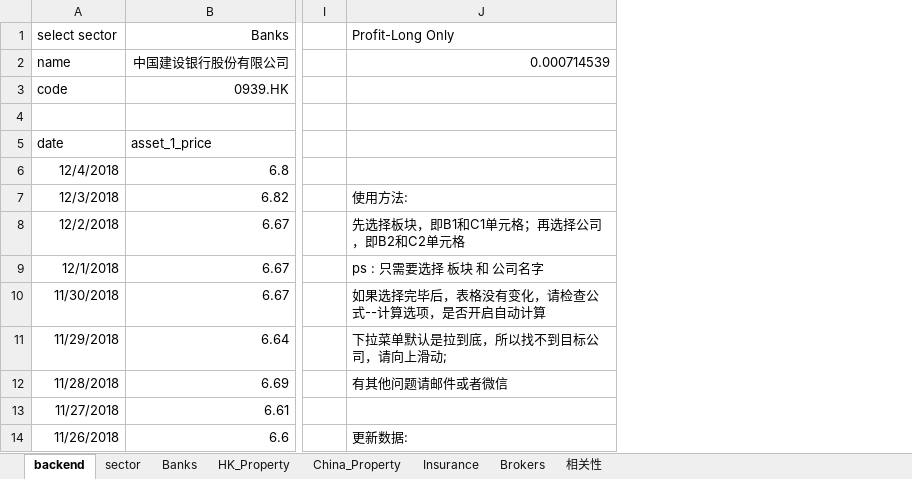
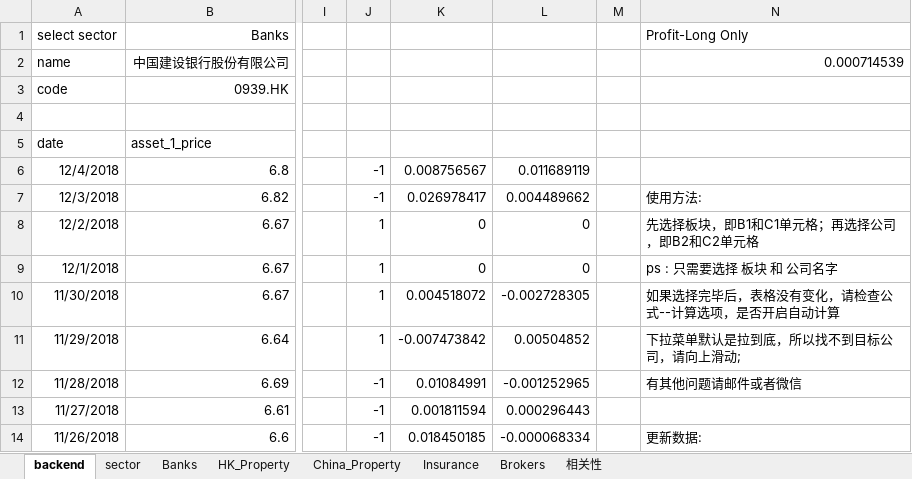
Before and after one commit to dxcv/strategy_research, an Excel workbook: pair trading/pair_trading_公式版.xlsx, sheet backend, drawn as a sheet; only a part is shown, gaps mark what is left out; values as stored, in another font and other column widths than the file's, no borders; charts and pictures and table styles not drawn; the diff names each change by its address in the sheet, - before the commit and + after, or states it on an @@ line.

```diff
--- a/pair trading/pair_trading_公式版.xlsx (sheet backend)
+++ b/pair trading/pair_trading_公式版.xlsx (sheet backend)
+column J, rows 6-14: -1 | -1 | 1 | 1 | 1 | 1 | -1 | -1 | -1
+column K, rows 6-14: 0.008756567 | 0.026978417 | 0 | 0 | 0.004518072 | -0.007473842 | 0.01084991 | 0.001811594 | 0.018450185
+column L, rows 6-14: 0.011689119 | 0.004489662 | 0 | 0 | -0.002728305 | 0.00504852 | -0.001252965 | 0.000296443 | -0.000068334
+column M, empty
```
Also changed, not shown: charts or pictures, 1 other file.
